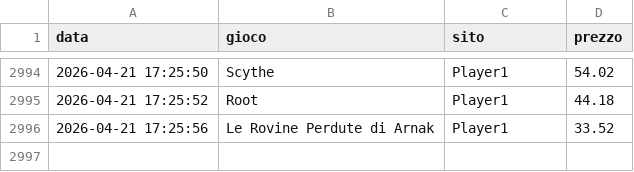
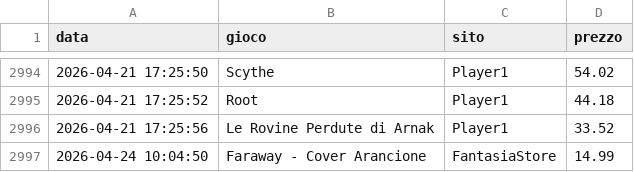
Before and after one commit to gigifacile/BGPrices, a CSV file: storico_prezzi.csv, drawn as a sheet; only a part is shown, gaps mark what is left out.

Commit message:
Aggiorna soglia minima, storico prezzi e prezzi attuali

```diff
--- a/storico_prezzi.csv
+++ b/storico_prezzi.csv
@@ -2996 +2996,2 @@ data,gioco,sito,prezzo
 2026-04-21 17:25:56,Le Rovine Perdute di Arnak,Player1,33.52
+2026-04-24 10:04:50,Faraway - Cover Arancione,FantasiaStore,14.99
```
Also changed, not shown: 2 other files.
